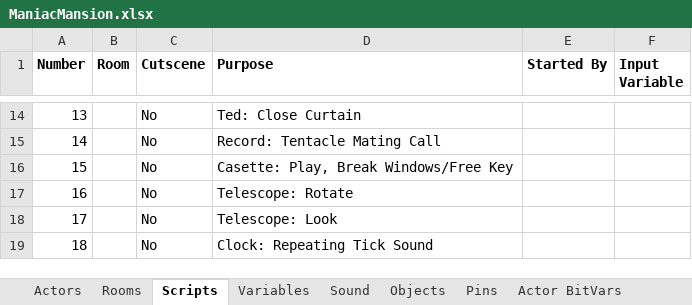
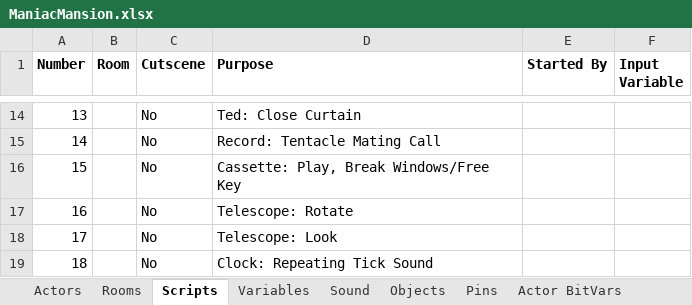
Before and after one commit to segrax/Maniac.Mansion.Disassembly, an Excel workbook: ManiacMansion.xlsx, sheet Scripts, drawn as a sheet; only a part is shown, gaps mark what is left out; values as stored, in another font and other column widths than the file's, no borders; the diff names each change by its address in the sheet, - before the commit and + after, or states it on an @@ line.

```diff
--- a/ManiacMansion.xlsx (sheet Scripts)
+++ b/ManiacMansion.xlsx (sheet Scripts)
-D16 (Purpose): Casette: Play, Break Windows/Free Key
+D16 (Purpose): Cassette: Play, Break Windows/Free Key
```
Also changed, not shown: sheet Variables, 1 other file.
